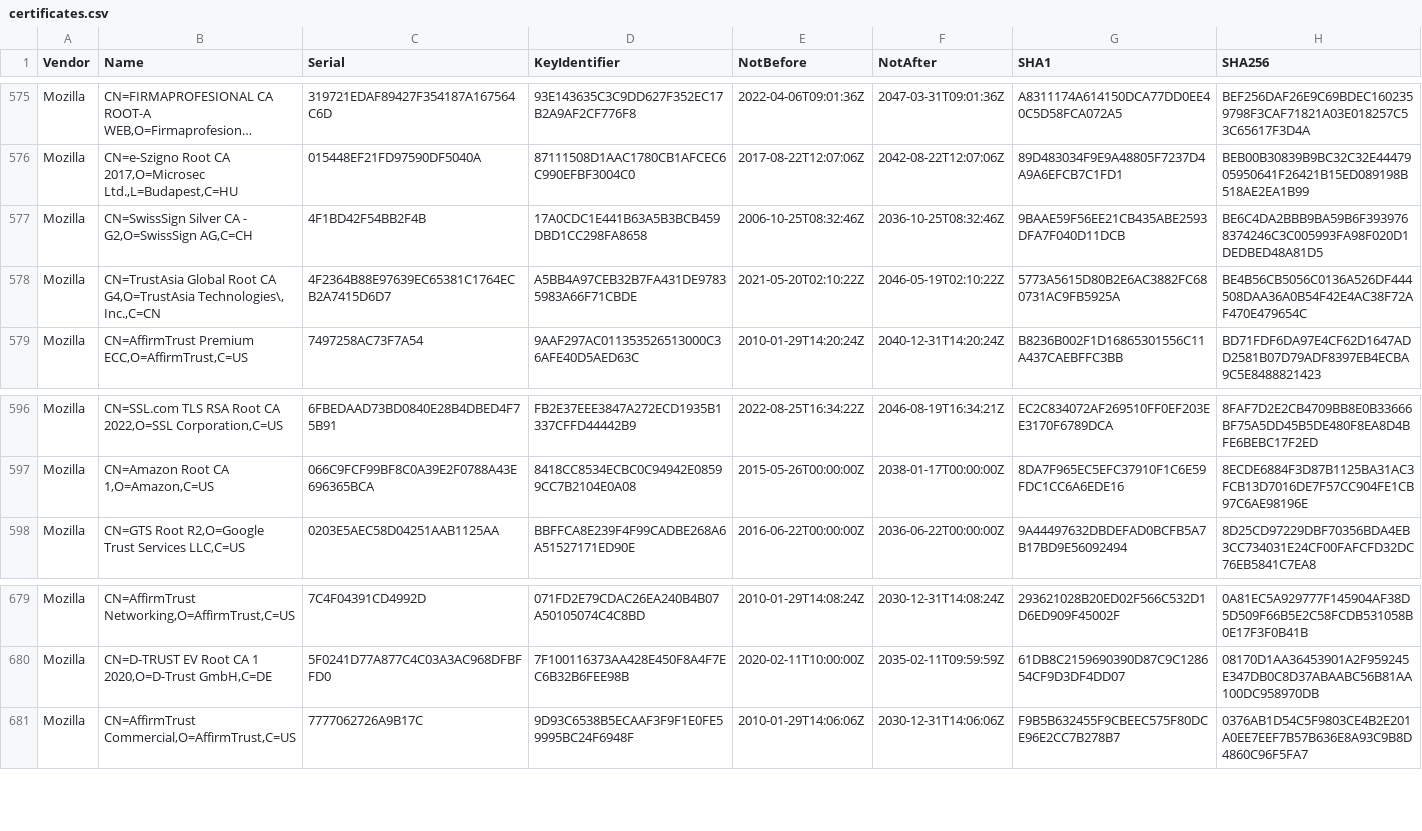
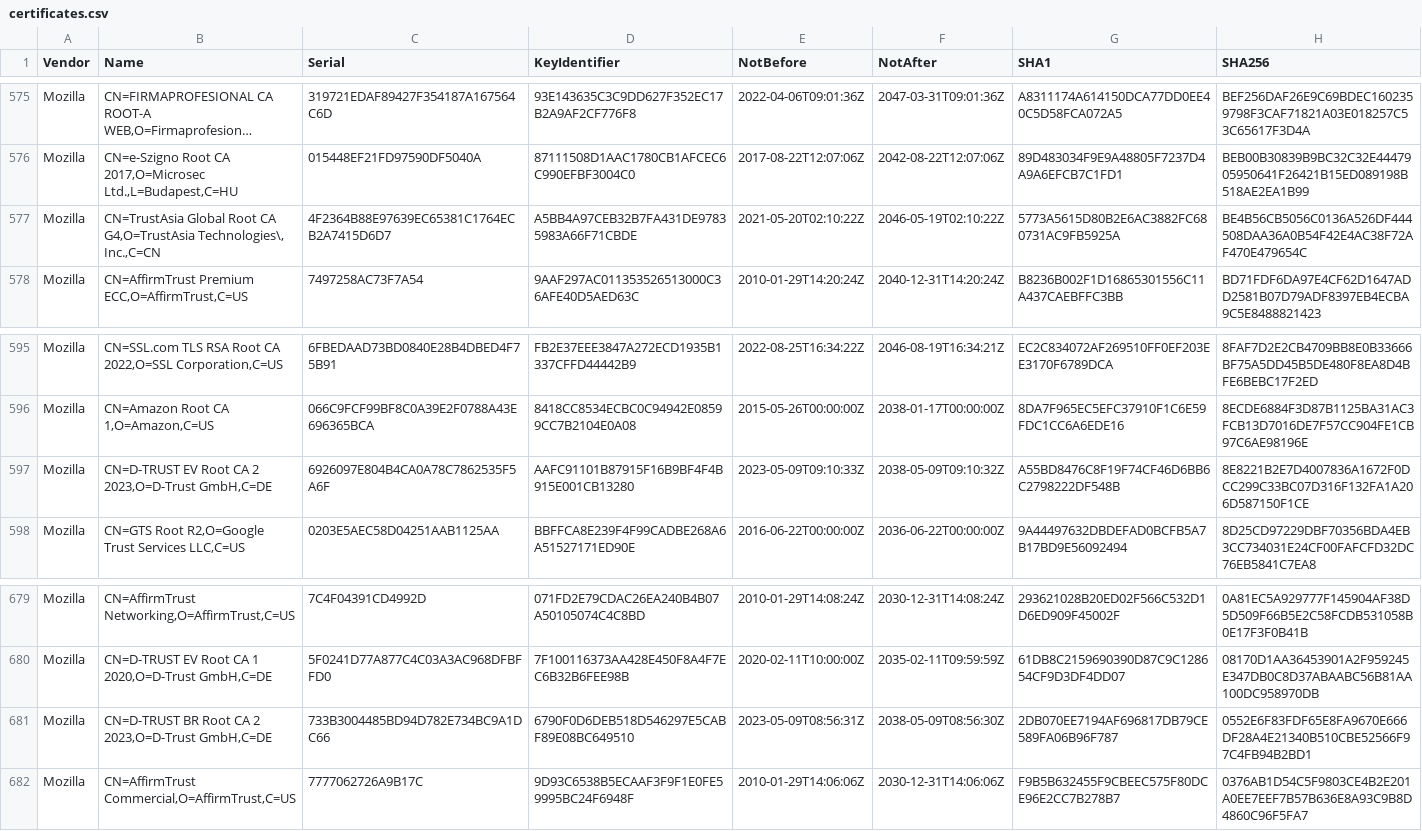
Before and after one commit to tls-inspector/rootca, a CSV file: bundles/certificates.csv, drawn as a sheet; only a part is shown, gaps mark what is left out; long unchanged cells end in …; removed rows and columns are numbered as before the commit, all else as after; the diff names each change by its address in the sheet, - before the commit and + after, or states it on an @@ line.

Commit message:
[Actions] Update CA Bundles

```diff
--- a/bundles/certificates.csv
+++ b/bundles/certificates.csv
-row 577: Mozilla | CN=SwissSign Silver CA - G2,O=SwissSign AG,C=CH | 4F1BD42F54BB2F4B | 17A0CDC1E441B63A5B3BCB459DBD1CC298FA8658 | 2006-10-25T08:32:46Z | 2036-10-25T08:32:46Z | 9BAAE59F56EE21CB435ABE2593DFA7F040D11DCB | BE6C4DA2BBB9BA59B6F3939768374246C3C005993FA98F020D1DEDBED48A81D5
+row 597: Mozilla | CN=D-TRUST EV Root CA 2 2023,O=D-Trust GmbH,C=DE | 6926097E804B4CA0A78C7862535F5A6F | AAFC91101B87915F16B9BF4F4B915E001CB13280 | 2023-05-09T09:10:33Z | 2038-05-09T09:10:32Z | A55BD8476C8F19F74CF46D6BB6C2798222DF548B | 8E8221B2E7D4007836A1672F0DCC299C33BC07D316F132FA1A206D587150F1CE
+row 681: Mozilla | CN=D-TRUST BR Root CA 2 2023,O=D-Trust GmbH,C=DE | 733B3004485BD94D782E734BC9A1DC66 | 6790F0D6DEB518D546297E5CABF89E08BC649510 | 2023-05-09T08:56:31Z | 2038-05-09T08:56:30Z | 2DB070EE7194AF696817DB79CE589FA06B96F787 | 0552E6F83FDF65E8FA9670E666DF28A4E21340B510CBE52566F97C4FB94B2BD1
```
Also changed, not shown: 6 other files.
